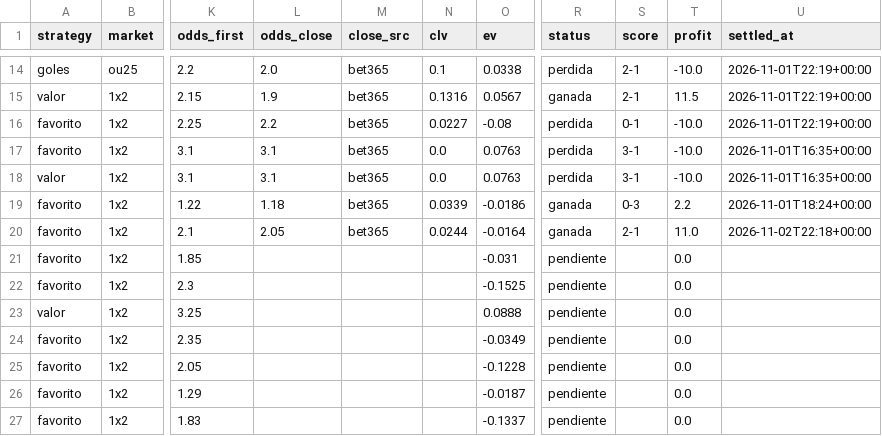
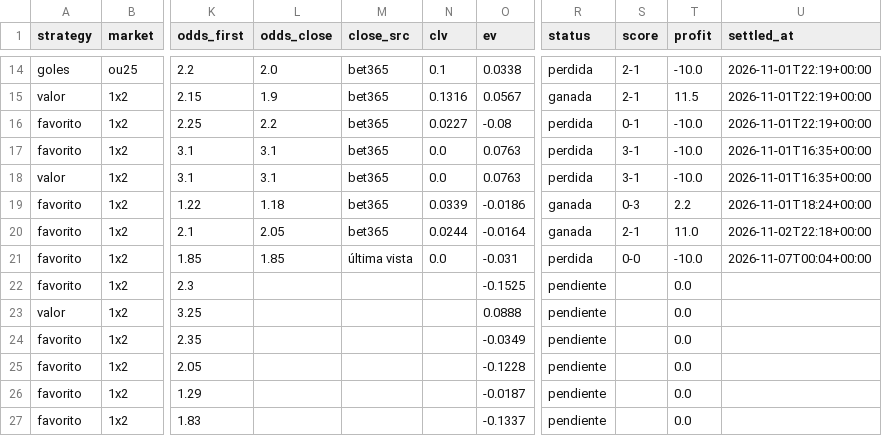
Before and after one commit to SergioMS02/laliga-predictor, a CSV file: predictions/bets.csv, drawn as a sheet; only a part is shown, gaps mark what is left out; the diff names each change by its address in the sheet, - before the commit and + after, or states it on an @@ line.

```diff
--- a/predictions/bets.csv
+++ b/predictions/bets.csv
-L21 (odds_close): (empty)
+L21 (odds_close): 1.85
-M21 (close_src): (empty)
+M21 (close_src): última vista
-N21 (clv): (empty)
+N21 (clv): 0.0
-R21 (status): pendiente
+R21 (status): perdida
-S21 (score): (empty)
+S21 (score): 0-0
-T21 (profit): 0.0
+T21 (profit): -10.0
-U21 (settled_at): (empty)
+U21 (settled_at): 2026-11-07T00:04+00:00
```
Also changed, not shown: 6 other files.
